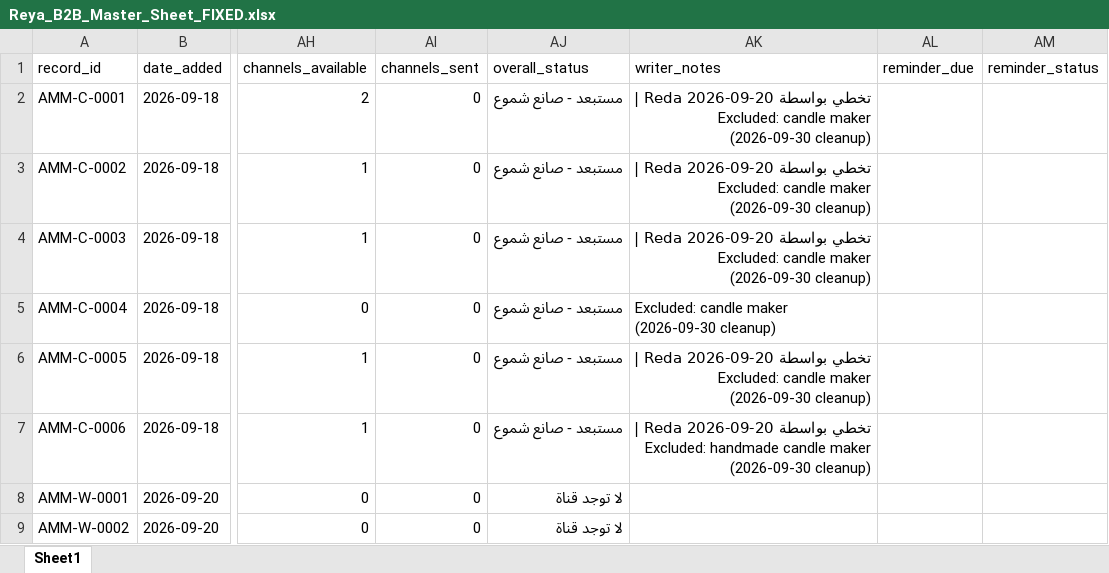
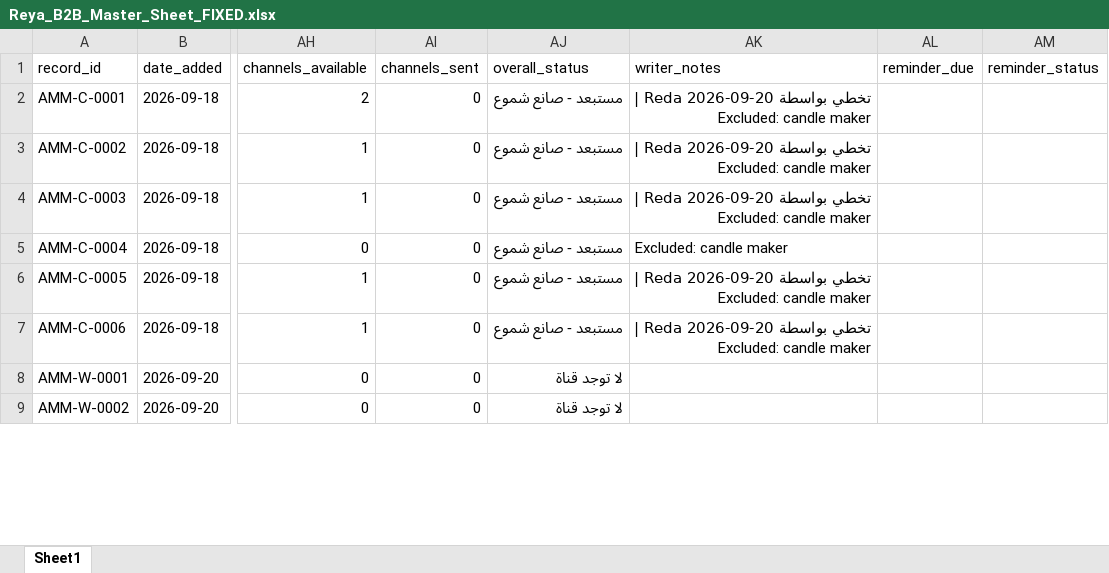
Before and after one commit to rmazzawi/chart-commander-alerts, an Excel workbook: reya-n8n/Reya_B2B_Master_Sheet_FIXED.xlsx, sheet Sheet1, drawn as a sheet; only a part is shown, gaps mark what is left out; values as stored, in another font and other column widths than the file's, no cell formats; the diff covers the shown part only; the diff names each change by its address in the sheet, - before the commit and + after, or states it on an @@ line.

```diff
--- a/reya-n8n/Reya_B2B_Master_Sheet_FIXED.xlsx (sheet Sheet1)
+++ b/reya-n8n/Reya_B2B_Master_Sheet_FIXED.xlsx (sheet Sheet1)
-AK2:AK4 (writer_notes): …candle maker (2026-09-30 cleanup)
+AK2:AK4 (writer_notes): …candle maker
-AK5 (writer_notes): Excluded: candle maker (2026-09-30 cleanup)
+AK5 (writer_notes): Excluded: candle maker
-AK6 (writer_notes): …candle maker (2026-09-30 cleanup)
+AK6 (writer_notes): …candle maker
-AK7 (writer_notes): …| Excluded: handmade candle maker (2026-09-30 cleanup)
+AK7 (writer_notes): …| Excluded: candle maker
```
Also changed, not shown: 74 edited cells elsewhere in this sheet, cell formats, 5 other files.
